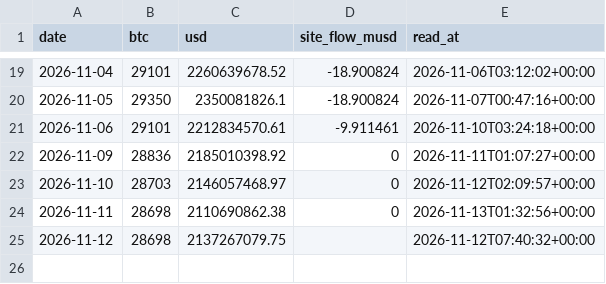
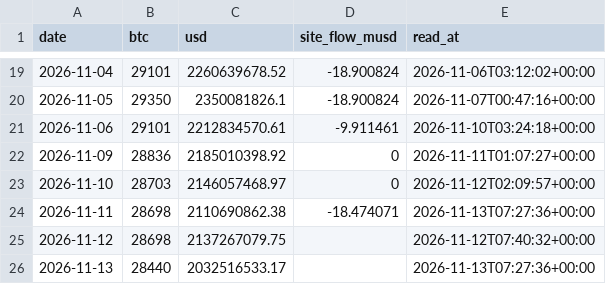
Before and after one commit to capitalflowai-app/capitalflowai-app.github.io, a CSV file: kontrola/ark-arkb.csv, drawn as a sheet; only a part is shown, gaps mark what is left out.

```diff
--- a/kontrola/ark-arkb.csv
+++ b/kontrola/ark-arkb.csv
@@ -23,3 +23,4 @@ date,btc,usd,site_flow_musd,read_at
 2026-11-10,28703,2146057468.97,0,2026-11-12T02:09:57+00:00
-2026-11-11,28698,2110690862.38,0,2026-11-13T01:32:56+00:00
+2026-11-11,28698,2110690862.38,-18.474071,2026-11-13T07:27:36+00:00
 2026-11-12,28698,2137267079.75,,2026-11-12T07:40:32+00:00
+2026-11-13,28440,2032516533.17,,2026-11-13T07:27:36+00:00
```
Also changed, not shown: kontrola/etf-emitent.csv, kontrola/stable-emitenci.csv, 4 other files.
